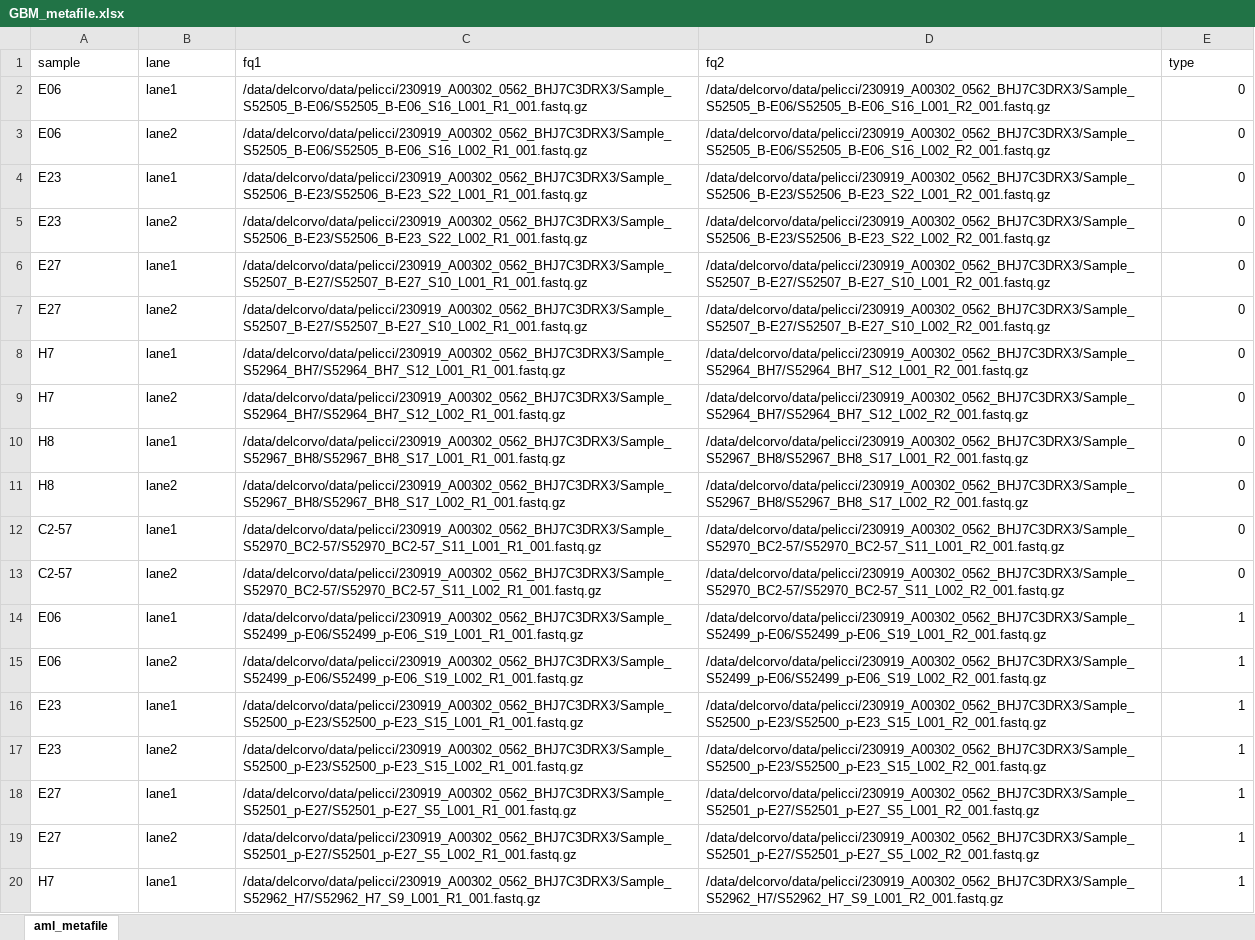
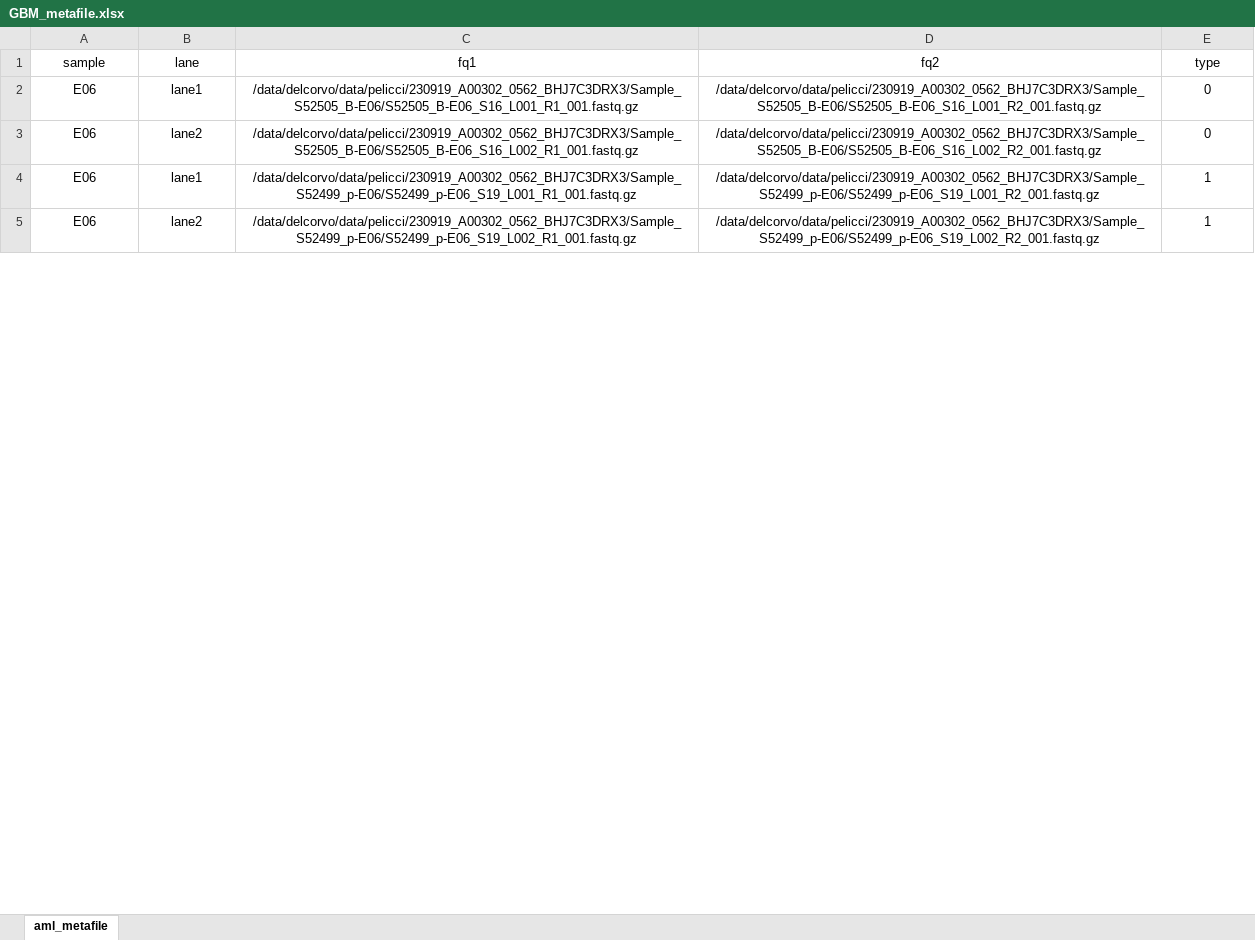
Before and after one commit to mdelcorvo/DeSeq-Free, an Excel workbook: metafile/GBM_metafile.xlsx, sheet aml_metafile, drawn as a sheet; only a part is shown; values as stored, in another font and other column widths than the file's, no borders; removed rows and columns are numbered as before the commit, all else as after; the diff covers the shown part only; the diff names each change by its address in the sheet, - before the commit and + after, or states it on an @@ line.

```diff
--- a/metafile/GBM_metafile.xlsx (sheet aml_metafile)
+++ b/metafile/GBM_metafile.xlsx (sheet aml_metafile)
-A1:E1 alignment: left
+A1:E1 alignment: center
-A2:D3 alignment: left
+A2:D3 alignment: center
-E2:E3 alignment: right
+E2:E3 alignment: center
-row 4: E23 | lane1 | /data/delcorvo/data/pelicci/230919_A00302_0562_BHJ7C3DRX3/Sample_S52506_B-E23/S52506_B-E23_S22_L001_R1_001.fastq.gz | /data/delcorvo/data/pelicci/230919_A00302_0562_BHJ7C3DRX3/Sample_S52506_B-E23/S52506_B-E23_S22_L001_R2_001.fastq.gz | 0
-row 5: E23 | lane2 | /data/delcorvo/data/pelicci/230919_A00302_0562_BHJ7C3DRX3/Sample_S52506_B-E23/S52506_B-E23_S22_L002_R1_001.fastq.gz | /data/delcorvo/data/pelicci/230919_A00302_0562_BHJ7C3DRX3/Sample_S52506_B-E23/S52506_B-E23_S22_L002_R2_001.fastq.gz | 0
-row 6: E27 | lane1 | /data/delcorvo/data/pelicci/230919_A00302_0562_BHJ7C3DRX3/Sample_S52507_B-E27/S52507_B-E27_S10_L001_R1_001.fastq.gz | /data/delcorvo/data/pelicci/230919_A00302_0562_BHJ7C3DRX3/Sample_S52507_B-E27/S52507_B-E27_S10_L001_R2_001.fastq.gz | 0
-row 7: E27 | lane2 | /data/delcorvo/data/pelicci/230919_A00302_0562_BHJ7C3DRX3/Sample_S52507_B-E27/S52507_B-E27_S10_L002_R1_001.fastq.gz | /data/delcorvo/data/pelicci/230919_A00302_0562_BHJ7C3DRX3/Sample_S52507_B-E27/S52507_B-E27_S10_L002_R2_001.fastq.gz | 0
-row 8: H7 | lane1 | /data/delcorvo/data/pelicci/230919_A00302_0562_BHJ7C3DRX3/Sample_S52964_BH7/S52964_BH7_S12_L001_R1_001.fastq.gz | /data/delcorvo/data/pelicci/230919_A00302_0562_BHJ7C3DRX3/Sample_S52964_BH7/S52964_BH7_S12_L001_R2_001.fastq.gz | 0
-row 9: H7 | lane2 | /data/delcorvo/data/pelicci/230919_A00302_0562_BHJ7C3DRX3/Sample_S52964_BH7/S52964_BH7_S12_L002_R1_001.fastq.gz | /data/delcorvo/data/pelicci/230919_A00302_0562_BHJ7C3DRX3/Sample_S52964_BH7/S52964_BH7_S12_L002_R2_001.fastq.gz | 0
-row 10: H8 | lane1 | /data/delcorvo/data/pelicci/230919_A00302_0562_BHJ7C3DRX3/Sample_S52967_BH8/S52967_BH8_S17_L001_R1_001.fastq.gz | /data/delcorvo/data/pelicci/230919_A00302_0562_BHJ7C3DRX3/Sample_S52967_BH8/S52967_BH8_S17_L001_R2_001.fastq.gz | 0
-row 11: H8 | lane2 | /data/delcorvo/data/pelicci/230919_A00302_0562_BHJ7C3DRX3/Sample_S52967_BH8/S52967_BH8_S17_L002_R1_001.fastq.gz | /data/delcorvo/data/pelicci/230919_A00302_0562_BHJ7C3DRX3/Sample_S52967_BH8/S52967_BH8_S17_L002_R2_001.fastq.gz | 0
-row 12: C2-57 | lane1 | /data/delcorvo/data/pelicci/230919_A00302_0562_BHJ7C3DRX3/Sample_S52970_BC2-57/S52970_BC2-57_S11_L001_R1_001.fastq.gz | /data/delcorvo/data/pelicci/230919_A00302_0562_BHJ7C3DRX3/Sample_S52970_BC2-57/S52970_BC2-57_S11_L001_R2_001.fastq.gz | 0
-row 13: C2-57 | lane2 | /data/delcorvo/data/pelicci/230919_A00302_0562_BHJ7C3DRX3/Sample_S52970_BC2-57/S52970_BC2-57_S11_L002_R1_001.fastq.gz | /data/delcorvo/data/pelicci/230919_A00302_0562_BHJ7C3DRX3/Sample_S52970_BC2-57/S52970_BC2-57_S11_L002_R2_001.fastq.gz | 0
-A4:D5 alignment: left
+A4:D5 alignment: center
-E4:E5 alignment: right
+E4:E5 alignment: center
-row 16: E23 | lane1 | /data/delcorvo/data/pelicci/230919_A00302_0562_BHJ7C3DRX3/Sample_S52500_p-E23/S52500_p-E23_S15_L001_R1_001.fastq.gz | /data/delcorvo/data/pelicci/230919_A00302_0562_BHJ7C3DRX3/Sample_S52500_p-E23/S52500_p-E23_S15_L001_R2_001.fastq.gz | 1
-row 17: E23 | lane2 | /data/delcorvo/data/pelicci/230919_A00302_0562_BHJ7C3DRX3/Sample_S52500_p-E23/S52500_p-E23_S15_L002_R1_001.fastq.gz | /data/delcorvo/data/pelicci/230919_A00302_0562_BHJ7C3DRX3/Sample_S52500_p-E23/S52500_p-E23_S15_L002_R2_001.fastq.gz | 1
-row 18: E27 | lane1 | /data/delcorvo/data/pelicci/230919_A00302_0562_BHJ7C3DRX3/Sample_S52501_p-E27/S52501_p-E27_S5_L001_R1_001.fastq.gz | /data/delcorvo/data/pelicci/230919_A00302_0562_BHJ7C3DRX3/Sample_S52501_p-E27/S52501_p-E27_S5_L001_R2_001.fastq.gz | 1
-row 19: E27 | lane2 | /data/delcorvo/data/pelicci/230919_A00302_0562_BHJ7C3DRX3/Sample_S52501_p-E27/S52501_p-E27_S5_L002_R1_001.fastq.gz | /data/delcorvo/data/pelicci/230919_A00302_0562_BHJ7C3DRX3/Sample_S52501_p-E27/S52501_p-E27_S5_L002_R2_001.fastq.gz | 1
-row 20: H7 | lane1 | /data/delcorvo/data/pelicci/230919_A00302_0562_BHJ7C3DRX3/Sample_S52962_H7/S52962_H7_S9_L001_R1_001.fastq.gz | /data/delcorvo/data/pelicci/230919_A00302_0562_BHJ7C3DRX3/Sample_S52962_H7/S52962_H7_S9_L001_R2_001.fastq.gz | 1
```
Also changed, not shown: 15 removed rows and cell formats elsewhere in this sheet, 12 other files.
